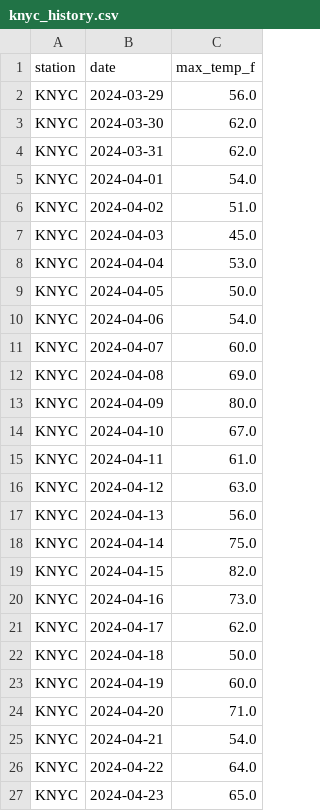
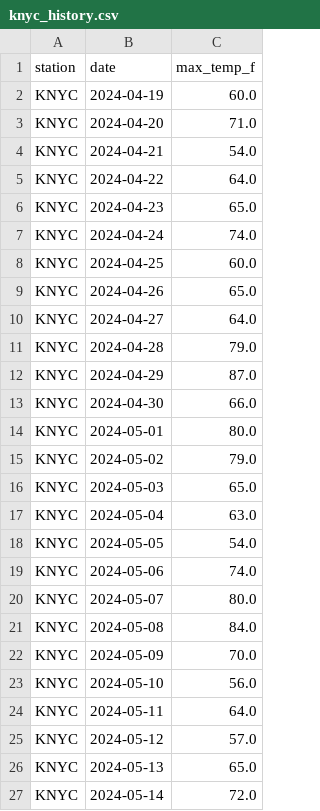
Before and after one commit to ryanchoi111/weather-predictor, a CSV file: trading-bot/data/nws_history/knyc_history.csv, drawn as a sheet; only a part is shown; the shorter side is filled out with more unchanged rows; the diff covers the shown part only.

```diff
--- a/trading-bot/data/nws_history/knyc_history.csv
+++ b/trading-bot/data/nws_history/knyc_history.csv
@@ -1,23 +1,2 @@
 station,date,max_temp_f
-KNYC,2024-03-29,56.0
-KNYC,2024-03-30,62.0
-KNYC,2024-03-31,62.0
-KNYC,2024-04-01,54.0
-KNYC,2024-04-02,51.0
-KNYC,2024-04-03,45.0
-KNYC,2024-04-04,53.0
-KNYC,2024-04-05,50.0
-KNYC,2024-04-06,54.0
-KNYC,2024-04-07,60.0
-KNYC,2024-04-08,69.0
-KNYC,2024-04-09,80.0
-KNYC,2024-04-10,67.0
-KNYC,2024-04-11,61.0
-KNYC,2024-04-12,63.0
-KNYC,2024-04-13,56.0
-KNYC,2024-04-14,75.0
-KNYC,2024-04-15,82.0
-KNYC,2024-04-16,73.0
-KNYC,2024-04-17,62.0
-KNYC,2024-04-18,50.0
 KNYC,2024-04-19,60.0
```
Also changed, not shown: 21 added rows elsewhere in this file, trading-bot/data/nws_history/kaus_history.csv, trading-bot/data/nws_history/klax_history.csv, 39 other files.
